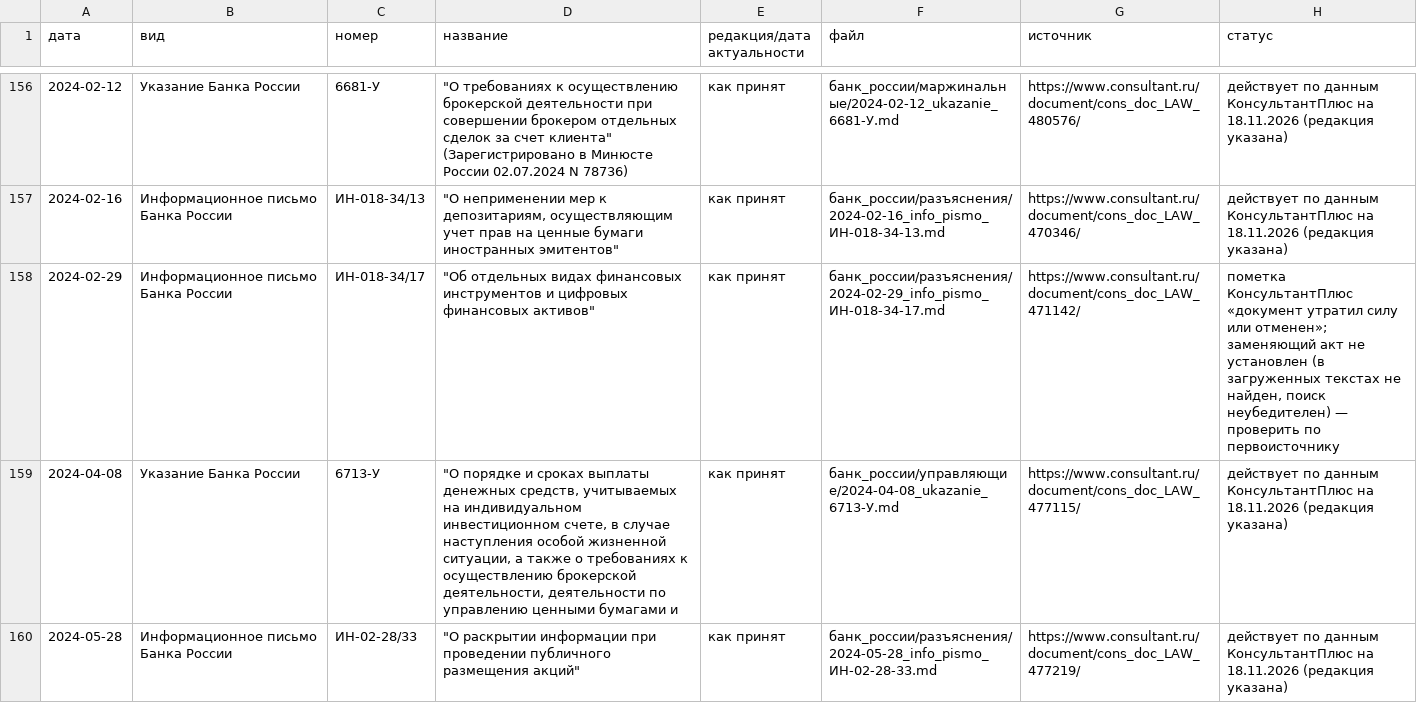
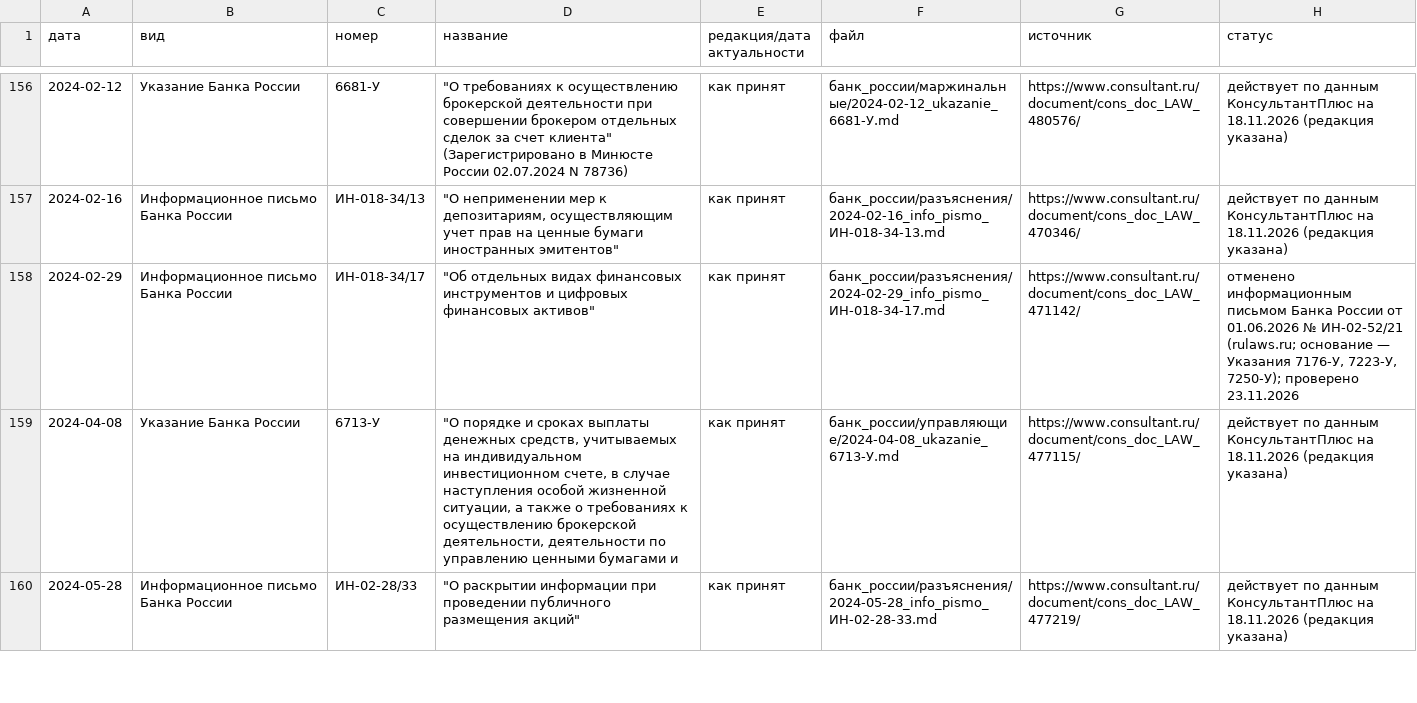
Before and after one commit to FilinAudio/legalpro, a CSV file: index.csv, drawn as a sheet; only a part is shown, gaps mark what is left out; the diff covers the shown part only.

```diff
--- a/index.csv
+++ b/index.csv
@@ -157,3 +157,3 @@
 2024-02-16;Информационное письмо Банка России;ИН-018-34/13;"""О неприменении мер к депозитариям, осуществляющим учет прав на ценные бумаги иностранных эмитентов""";как принят;банк_россии/разъяснения/2024-02-16_info_pismo_ИН-018-34-13.md;https://www.consultant.ru/document/cons_doc_LAW_470346/;действует по данным КонсультантПлюс на 18.11.2026 (редакция указана)
-2024-02-29;Информационное письмо Банка России;ИН-018-34/17;"""Об отдельных видах финансовых инструментов и цифровых финансовых активов""";как принят;банк_россии/разъяснения/2024-02-29_info_pismo_ИН-018-34-17.md;https://www.consultant.ru/document/cons_doc_LAW_471142/;"пометка КонсультантПлюс «документ утратил силу или отменен»; заменяющий акт не установлен (в загруженных текстах не найден, поиск неубедителен) — проверить по первоисточнику"
+2024-02-29;Информационное письмо Банка России;ИН-018-34/17;"""Об отдельных видах финансовых инструментов и цифровых финансовых активов""";как принят;банк_россии/разъяснения/2024-02-29_info_pismo_ИН-018-34-17.md;https://www.consultant.ru/document/cons_doc_LAW_471142/;"отменено информационным письмом Банка России от 01.06.2026 № ИН-02-52/21 (rulaws.ru; основание — Указания 7176-У, 7223-У, 7250-У); проверено 23.11.2026"
 2024-04-08;Указание Банка России;6713-У;"""O порядке и сроках выплаты денежных средств, учитываемых на индивидуальном инвестиционном счете, в случае наступления особой жизненной ситуации, a также o требованиях к осуществлению брокерской деятельности, деятельности пo управлению ценными бумагами и ";как принят;банк_россии/управляющие/2024-04-08_ukazanie_6713-У.md;https://www.consultant.ru/document/cons_doc_LAW_477115/;действует по данным КонсультантПлюс на 18.11.2026 (редакция указана)
```
Also changed, not shown: 15 edited cells elsewhere in this file, 1 other file.
